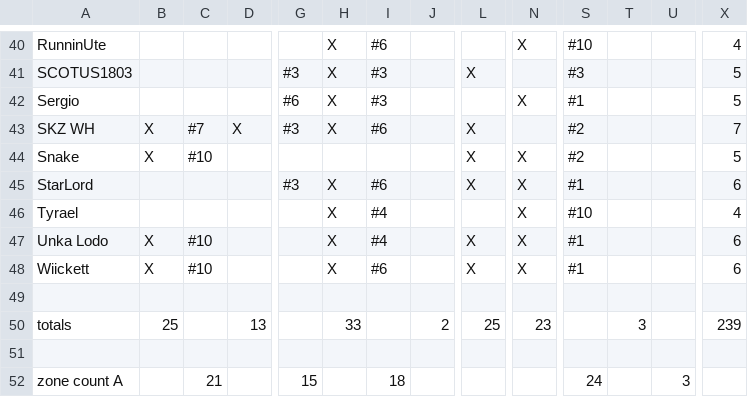
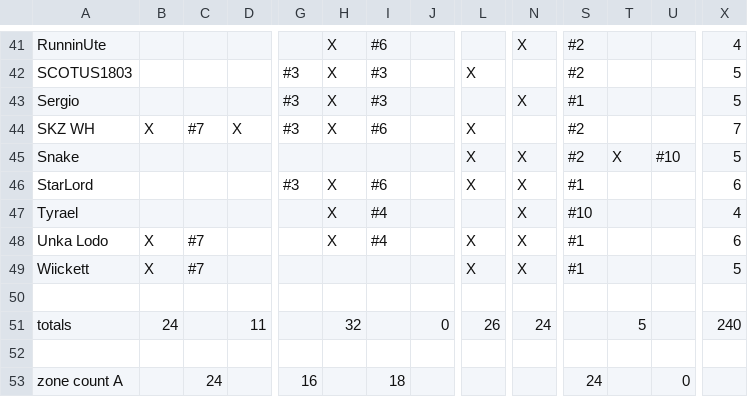
Before and after one commit to robotic-monkey/swf, a CSV file: src/defense.csv, drawn as a sheet; only a part is shown, gaps mark what is left out; addresses are those after the commit; the diff covers the shown part only; the diff names each change by its address in the sheet, - before the commit and + after, or states it on an @@ line.

```diff
--- a/src/defense.csv
+++ b/src/defense.csv
-S41: #10
+S41: #2
-S42: #3
+S42: #2
-G43: #6
+G43: #3
-B45: X
+B45: (empty)
-C45: #10
+C45: (empty)
-T45: (empty)
+T45: X
-U45: (empty)
+U45: #10
-C48:C49: #10
+C48:C49: #7
-H49: X
+H49: (empty)
-I49: #6
+I49: (empty)
-X49: 6
+X49: 5
-B51: 25
+B51: 24
-D51: 13
+D51: 11
-H51: 33
+H51: 32
-J51: 2
+J51: 0
-L51: 25
+L51: 26
-N51: 23
+N51: 24
-T51: 3
+T51: 5
-X51: 239
+X51: 240
-C53: 21
+C53: 24
-G53: 15
+G53: 16
-U53: 3
+U53: 0
```
Also changed, not shown: 2 added rows, 1 removed row and 58 edited cells elsewhere in this file, 3 other files.
